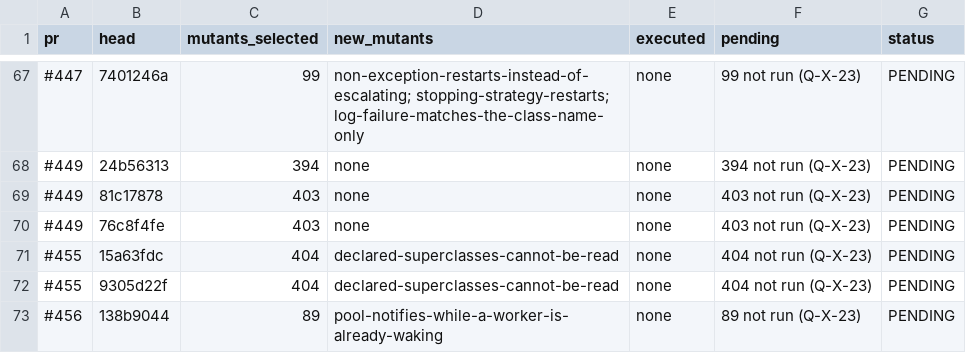
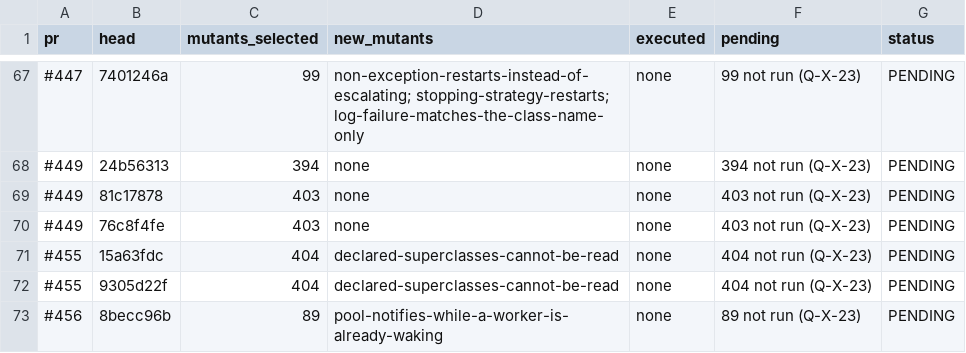
Before and after one commit to getsyntegrity/rakka, a TSV file: docs/evidence/mutation-pending.tsv, drawn as a sheet; only a part is shown, gaps mark what is left out.

```diff
--- a/docs/evidence/mutation-pending.tsv
+++ b/docs/evidence/mutation-pending.tsv
@@ -72,2 +72,2 @@ pr	head	mutants_selected	new_mutants	executed	pending	status
 #455	9305d22f	404	declared-superclasses-cannot-be-read	none	404 not run (Q-X-23)	PENDING
-#456	138b9044	89	pool-notifies-while-a-worker-is-already-waking	none	89 not run (Q-X-23)	PENDING
+#456	8becc96b	89	pool-notifies-while-a-worker-is-already-waking	none	89 not run (Q-X-23)	PENDING
```
